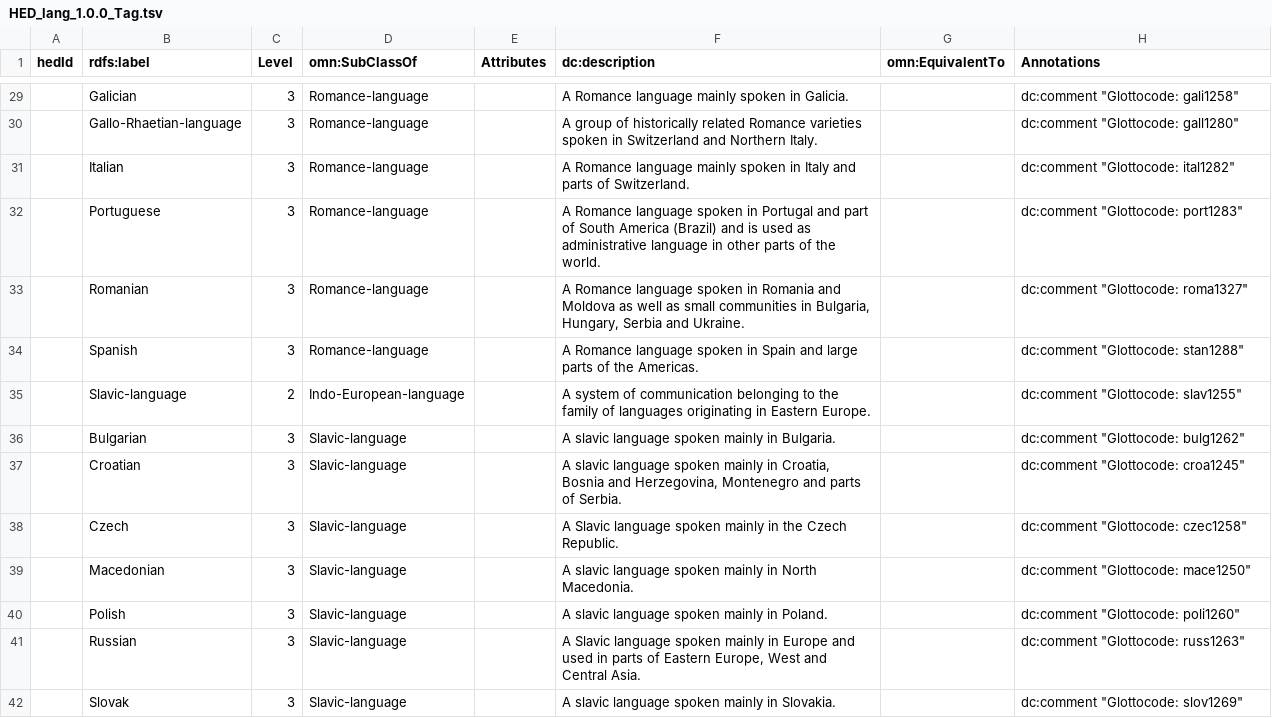
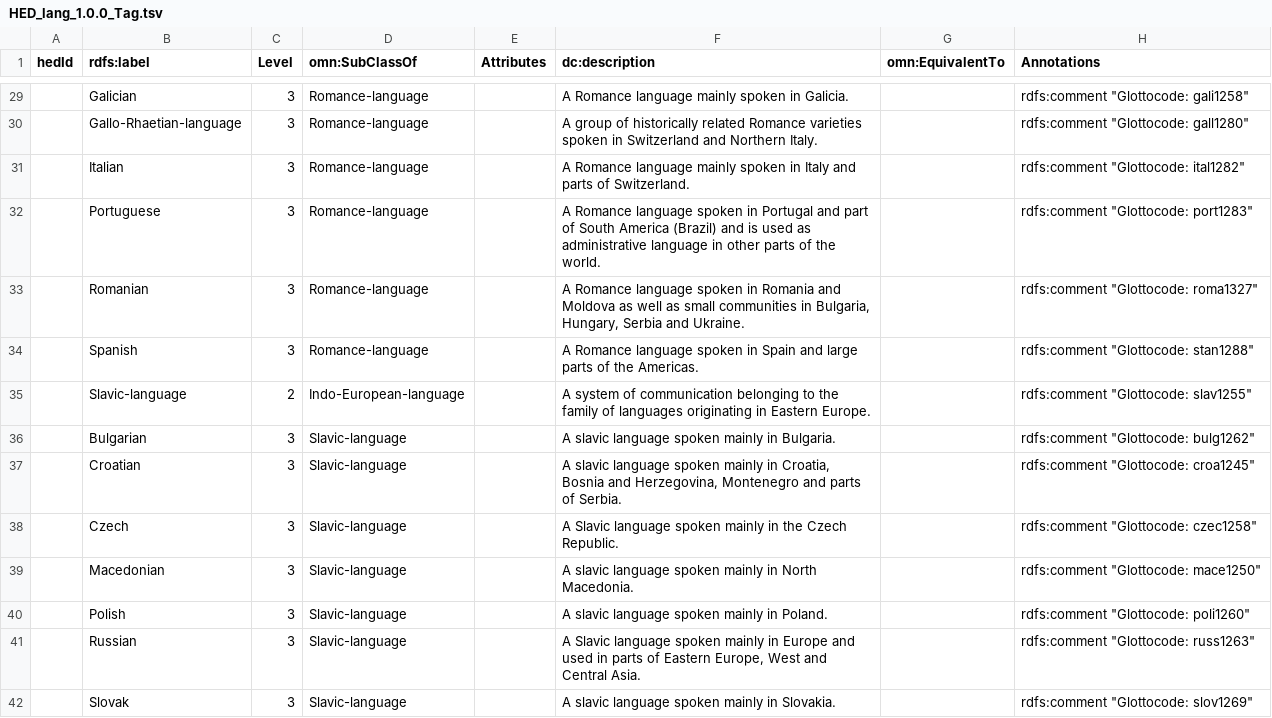
Before and after one commit to hed-standard/hed-schemas, a TSV file: library_schemas/lang/prerelease/hedtsv/HED_lang_1.0.0/HED_lang_1.0.0_Tag.tsv, drawn as a sheet; only a part is shown, gaps mark what is left out; the diff covers the shown part only.

Commit message:
Replaced dc:comment with rdfs:comment as this is what we are using

```diff
--- a/library_schemas/lang/prerelease/hedtsv/HED_lang_1.0.0/HED_lang_1.0.0_Tag.tsv
+++ b/library_schemas/lang/prerelease/hedtsv/HED_lang_1.0.0/HED_lang_1.0.0_Tag.tsv
@@ -29,14 +29,14 @@ hedId	rdfs:label	Level	omn:SubClassOf	Attributes	dc:description	omn:EquivalentTo
-	Galician	3	Romance-language		A Romance language mainly spoken in Galicia.		dc:comment "Glottocode: gali1258"
-	Gallo-Rhaetian-language	3	Romance-language		A group of historically related Romance varieties spoken in Switzerland and Northern Italy.		dc:comment "Glottocode: gall1280"
-	Italian	3	Romance-language		A Romance language mainly spoken in Italy and parts of Switzerland.		dc:comment "Glottocode: ital1282"
-	Portuguese	3	Romance-language		A Romance language spoken in Portugal and part of South America (Brazil) and is used as administrative language in other parts of the world.		dc:comment "Glottocode: port1283"
-	Romanian	3	Romance-language		A Romance language spoken in Romania and Moldova as well as small communities in Bulgaria, Hungary, Serbia and Ukraine.		dc:comment "Glottocode: roma1327"
-	Spanish	3	Romance-language		A Romance language spoken in Spain and large parts of the Americas.		dc:comment "Glottocode: stan1288"
-	Slavic-language	2	Indo-European-language		A system of communication belonging to the family of languages originating in Eastern Europe.		dc:comment "Glottocode: slav1255"
-	Bulgarian	3	Slavic-language		A slavic language spoken mainly in Bulgaria.		dc:comment "Glottocode: bulg1262"
-	Croatian	3	Slavic-language		A slavic language spoken mainly in Croatia, Bosnia and Herzegovina, Montenegro and parts of Serbia.		dc:comment "Glottocode: croa1245"
-	Czech	3	Slavic-language		A Slavic language spoken mainly in the Czech Republic.		dc:comment "Glottocode: czec1258"
-	Macedonian	3	Slavic-language		A slavic language spoken mainly in North Macedonia.		dc:comment "Glottocode: mace1250"
-	Polish	3	Slavic-language		A slavic language spoken mainly in Poland.		dc:comment "Glottocode: poli1260"
-	Russian	3	Slavic-language		A Slavic language spoken mainly in Europe and used in parts of Eastern Europe, West and Central Asia.		dc:comment "Glottocode: russ1263"
-	Slovak	3	Slavic-language		A slavic language spoken mainly in Slovakia.		dc:comment "Glottocode: slov1269"
+	Galician	3	Romance-language		A Romance language mainly spoken in Galicia.		rdfs:comment "Glottocode: gali1258"
+	Gallo-Rhaetian-language	3	Romance-language		A group of historically related Romance varieties spoken in Switzerland and Northern Italy.		rdfs:comment "Glottocode: gall1280"
+	Italian	3	Romance-language		A Romance language mainly spoken in Italy and parts of Switzerland.		rdfs:comment "Glottocode: ital1282"
+	Portuguese	3	Romance-language		A Romance language spoken in Portugal and part of South America (Brazil) and is used as administrative language in other parts of the world.		rdfs:comment "Glottocode: port1283"
+	Romanian	3	Romance-language		A Romance language spoken in Romania and Moldova as well as small communities in Bulgaria, Hungary, Serbia and Ukraine.		rdfs:comment "Glottocode: roma1327"
+	Spanish	3	Romance-language		A Romance language spoken in Spain and large parts of the Americas.		rdfs:comment "Glottocode: stan1288"
+	Slavic-language	2	Indo-European-language		A system of communication belonging to the family of languages originating in Eastern Europe.		rdfs:comment "Glottocode: slav1255"
+	Bulgarian	3	Slavic-language		A slavic language spoken mainly in Bulgaria.		rdfs:comment "Glottocode: bulg1262"
+	Croatian	3	Slavic-language		A slavic language spoken mainly in Croatia, Bosnia and Herzegovina, Montenegro and parts of Serbia.		rdfs:comment "Glottocode: croa1245"
+	Czech	3	Slavic-language		A Slavic language spoken mainly in the Czech Republic.		rdfs:comment "Glottocode: czec1258"
+	Macedonian	3	Slavic-language		A slavic language spoken mainly in North Macedonia.		rdfs:comment "Glottocode: mace1250"
+	Polish	3	Slavic-language		A slavic language spoken mainly in Poland.		rdfs:comment "Glottocode: poli1260"
+	Russian	3	Slavic-language		A Slavic language spoken mainly in Europe and used in parts of Eastern Europe, West and Central Asia.		rdfs:comment "Glottocode: russ1263"
+	Slovak	3	Slavic-language		A slavic language spoken mainly in Slovakia.		rdfs:comment "Glottocode: slov1269"
```
Also changed, not shown: 72 edited cells elsewhere in this file.
